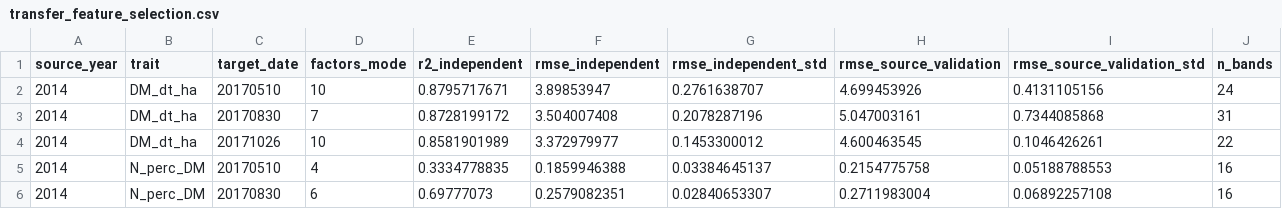
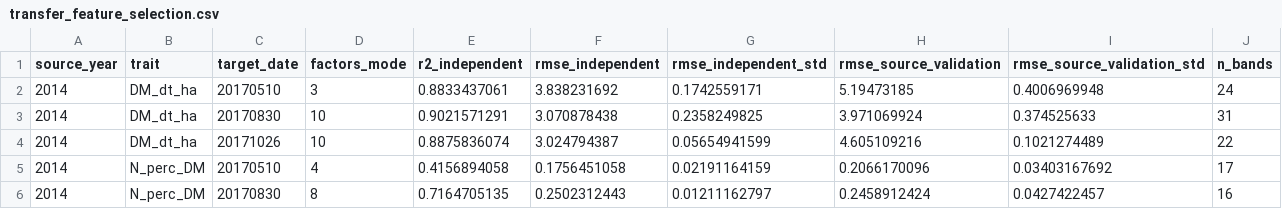
Before and after one commit to mhdf/uncertainty-based_model_transfer, a CSV file: results/transfer_feature_selection.csv, drawn as a sheet; only a part is shown; the diff covers the shown part only.

```diff
--- a/results/transfer_feature_selection.csv
+++ b/results/transfer_feature_selection.csv
@@ -1,6 +1,6 @@
 source_year,trait,target_date,factors_mode,r2_independent,rmse_independent,rmse_independent_std,rmse_source_validation,rmse_source_validation_std,n_bands
-2014,DM_dt_ha,20170510,10,0.8795717671,3.89853947,0.2761638707,4.699453926,0.4131105156,24
-2014,DM_dt_ha,20170830,7,0.8728199172,3.504007408,0.2078287196,5.047003161,0.7344085868,31
-2014,DM_dt_ha,20171026,10,0.8581901989,3.372979977,0.1453300012,4.600463545,0.1046426261,22
-2014,N_perc_DM,20170510,4,0.3334778835,0.1859946388,0.03384645137,0.2154775758,0.05188788553,16
-2014,N_perc_DM,20170830,6,0.69777073,0.2579082351,0.02840653307,0.2711983004,0.06892257108,16
+2014,DM_dt_ha,20170510,3,0.8833437061,3.838231692,0.1742559171,5.19473185,0.4006969948,24
+2014,DM_dt_ha,20170830,10,0.9021571291,3.070878438,0.2358249825,3.971069924,0.374525633,31
+2014,DM_dt_ha,20171026,10,0.8875836074,3.024794387,0.05654941599,4.605109216,0.1021274489,22
+2014,N_perc_DM,20170510,4,0.4156894058,0.1756451058,0.02191164159,0.2066170096,0.03403167692,17
+2014,N_perc_DM,20170830,8,0.7164705135,0.2502312443,0.01211162797,0.2458912424,0.0427422457,16
```
Also changed, not shown: 53 edited cells elsewhere in this file, results/optimal_ratios.csv, results/retained_bands.csv, 18 other files.
